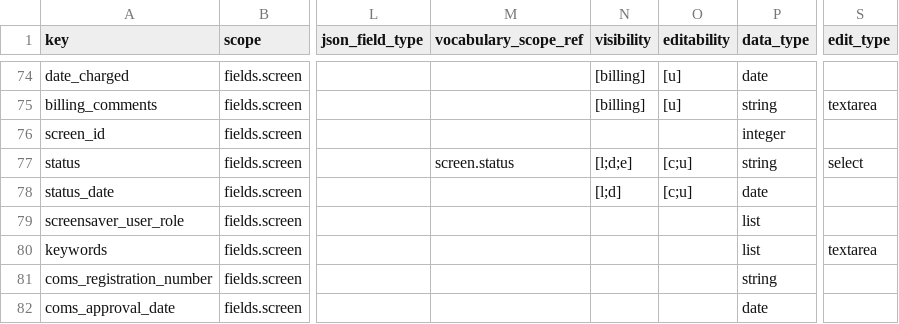
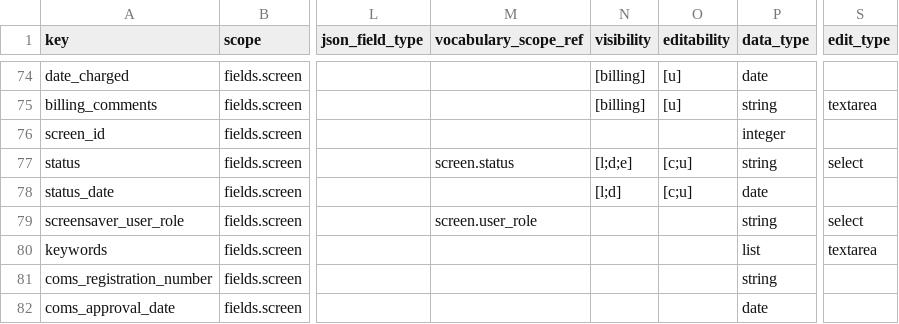
Before and after one commit to seanderickson/lims, a CSV file: db/static/api_init/metahash_fields_screen.csv, drawn as a sheet; only a part is shown, gaps mark what is left out; the diff names each change by its address in the sheet, - before the commit and + after, or states it on an @@ line.

```diff
--- a/db/static/api_init/metahash_fields_screen.csv
+++ b/db/static/api_init/metahash_fields_screen.csv
-M79 (vocabulary_scope_ref): (empty)
+M79 (vocabulary_scope_ref): screen.user_role
-P79 (data_type): list
+P79 (data_type): string
-S79 (edit_type): (empty)
+S79 (edit_type): select
```
Also changed, not shown: db/static/api_init/api_init_actions.csv, db/static/api_init/metahash_fields_screensaveruser.csv, 30 other files.
